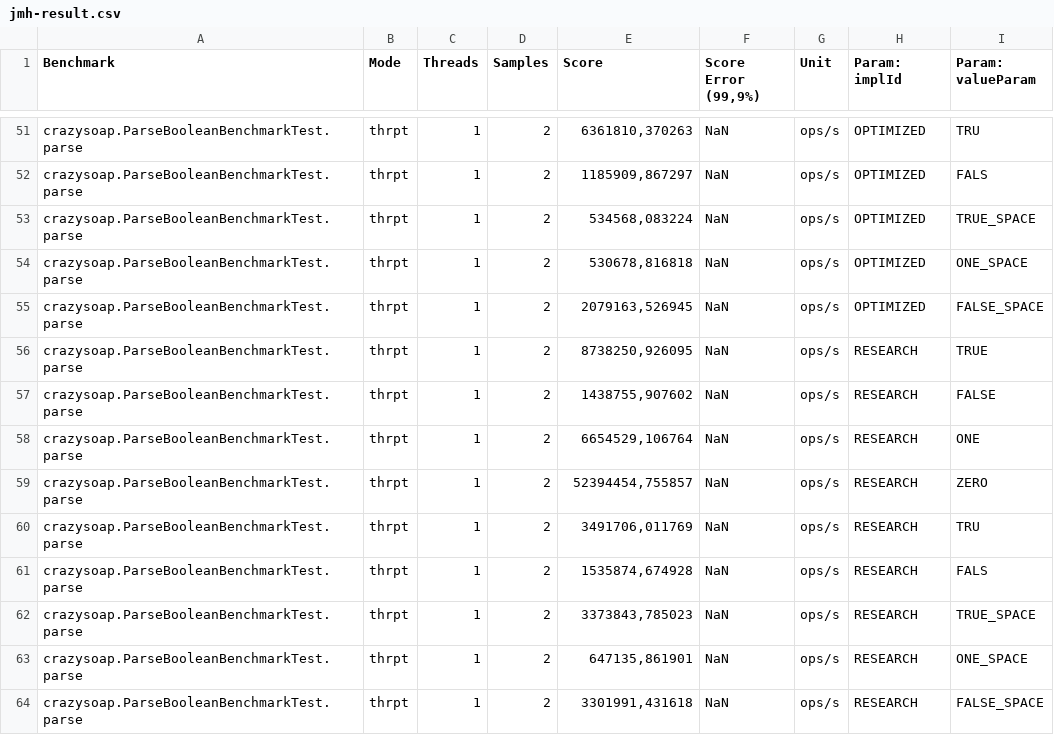
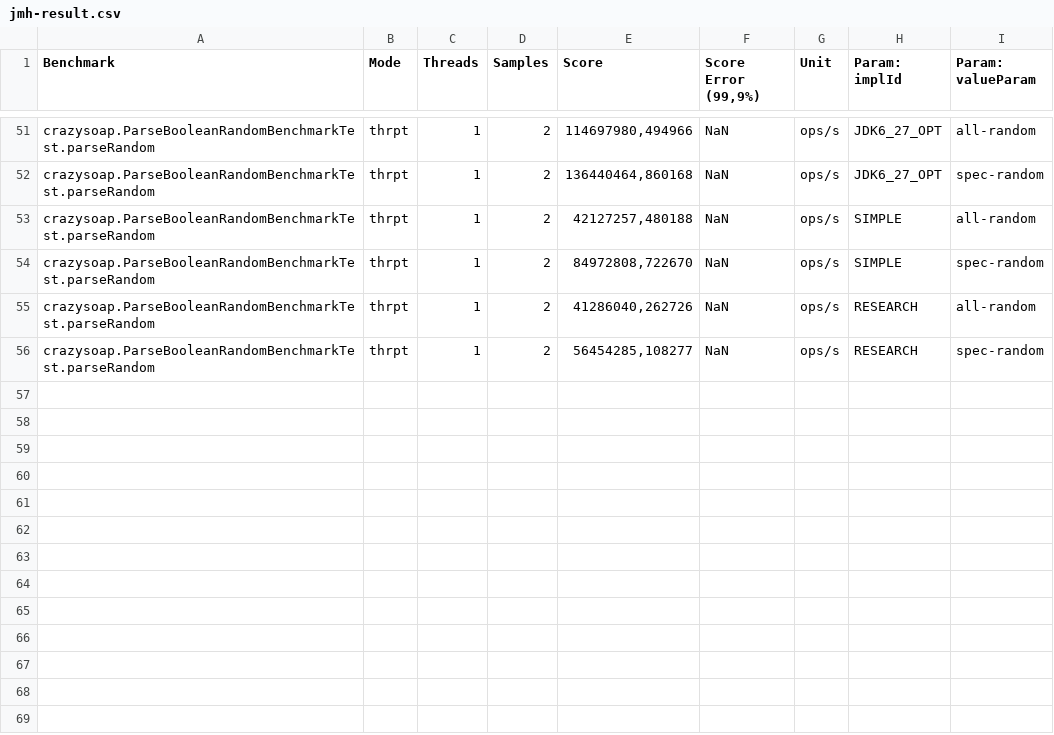
Before and after one commit to coder-press/crazy-soap, a CSV file: jmh-result.csv, drawn as a sheet; only a part is shown, gaps mark what is left out; the diff covers the shown part only.

Commit message:
test refactor

```diff
--- a/jmh-result.csv
+++ b/jmh-result.csv
@@ -51,14 +51,6 @@
-"crazysoap.ParseBooleanBenchmarkTest.parse","thrpt",1,2,"6361810,370263",NaN,"ops/s",OPTIMIZED,TRU
-"crazysoap.ParseBooleanBenchmarkTest.parse","thrpt",1,2,"1185909,867297",NaN,"ops/s",OPTIMIZED,FALS
-"crazysoap.ParseBooleanBenchmarkTest.parse","thrpt",1,2,"534568,083224",NaN,"ops/s",OPTIMIZED,TRUE_SPACE
-"crazysoap.ParseBooleanBenchmarkTest.parse","thrpt",1,2,"530678,816818",NaN,"ops/s",OPTIMIZED,ONE_SPACE
-"crazysoap.ParseBooleanBenchmarkTest.parse","thrpt",1,2,"2079163,526945",NaN,"ops/s",OPTIMIZED,FALSE_SPACE
-"crazysoap.ParseBooleanBenchmarkTest.parse","thrpt",1,2,"8738250,926095",NaN,"ops/s",RESEARCH,TRUE
-"crazysoap.ParseBooleanBenchmarkTest.parse","thrpt",1,2,"1438755,907602",NaN,"ops/s",RESEARCH,FALSE
-"crazysoap.ParseBooleanBenchmarkTest.parse","thrpt",1,2,"6654529,106764",NaN,"ops/s",RESEARCH,ONE
-"crazysoap.ParseBooleanBenchmarkTest.parse","thrpt",1,2,"52394454,755857",NaN,"ops/s",RESEARCH,ZERO
-"crazysoap.ParseBooleanBenchmarkTest.parse","thrpt",1,2,"3491706,011769",NaN,"ops/s",RESEARCH,TRU
-"crazysoap.ParseBooleanBenchmarkTest.parse","thrpt",1,2,"1535874,674928",NaN,"ops/s",RESEARCH,FALS
-"crazysoap.ParseBooleanBenchmarkTest.parse","thrpt",1,2,"3373843,785023",NaN,"ops/s",RESEARCH,TRUE_SPACE
-"crazysoap.ParseBooleanBenchmarkTest.parse","thrpt",1,2,"647135,861901",NaN,"ops/s",RESEARCH,ONE_SPACE
-"crazysoap.ParseBooleanBenchmarkTest.parse","thrpt",1,2,"3301991,431618",NaN,"ops/s",RESEARCH,FALSE_SPACE
+"crazysoap.ParseBooleanRandomBenchmarkTest.parseRandom","thrpt",1,2,"114697980,494966",NaN,"ops/s",JDK6_27_OPT,all-random
+"crazysoap.ParseBooleanRandomBenchmarkTest.parseRandom","thrpt",1,2,"136440464,860168",NaN,"ops/s",JDK6_27_OPT,spec-random
+"crazysoap.ParseBooleanRandomBenchmarkTest.parseRandom","thrpt",1,2,"42127257,480188",NaN,"ops/s",SIMPLE,all-random
+"crazysoap.ParseBooleanRandomBenchmarkTest.parseRandom","thrpt",1,2,"84972808,722670",NaN,"ops/s",SIMPLE,spec-random
+"crazysoap.ParseBooleanRandomBenchmarkTest.parseRandom","thrpt",1,2,"41286040,262726",NaN,"ops/s",RESEARCH,all-random
+"crazysoap.ParseBooleanRandomBenchmarkTest.parseRandom","thrpt",1,2,"56454285,108277",NaN,"ops/s",RESEARCH,spec-random
```
Also changed, not shown: 70 edited cells elsewhere in this file, 7 other files.
